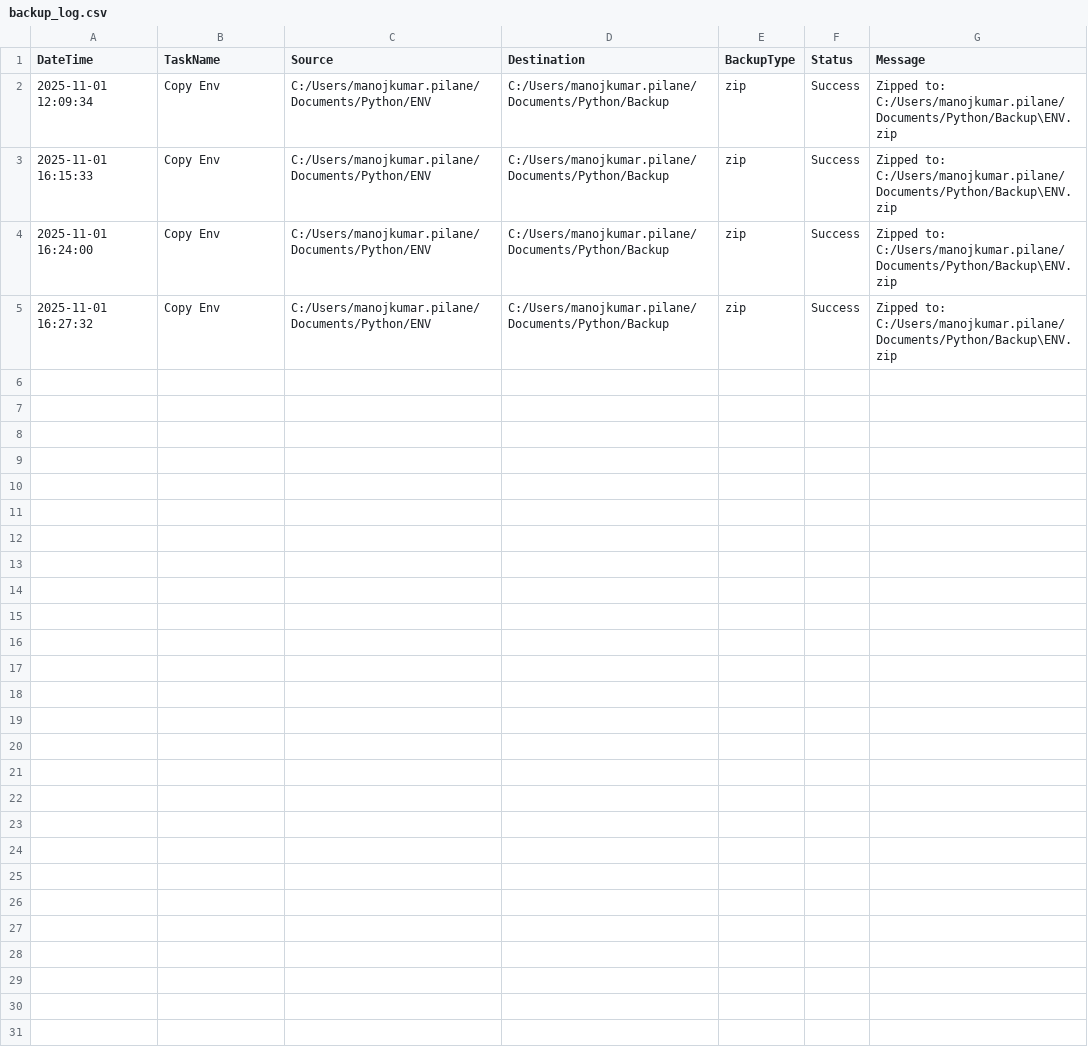
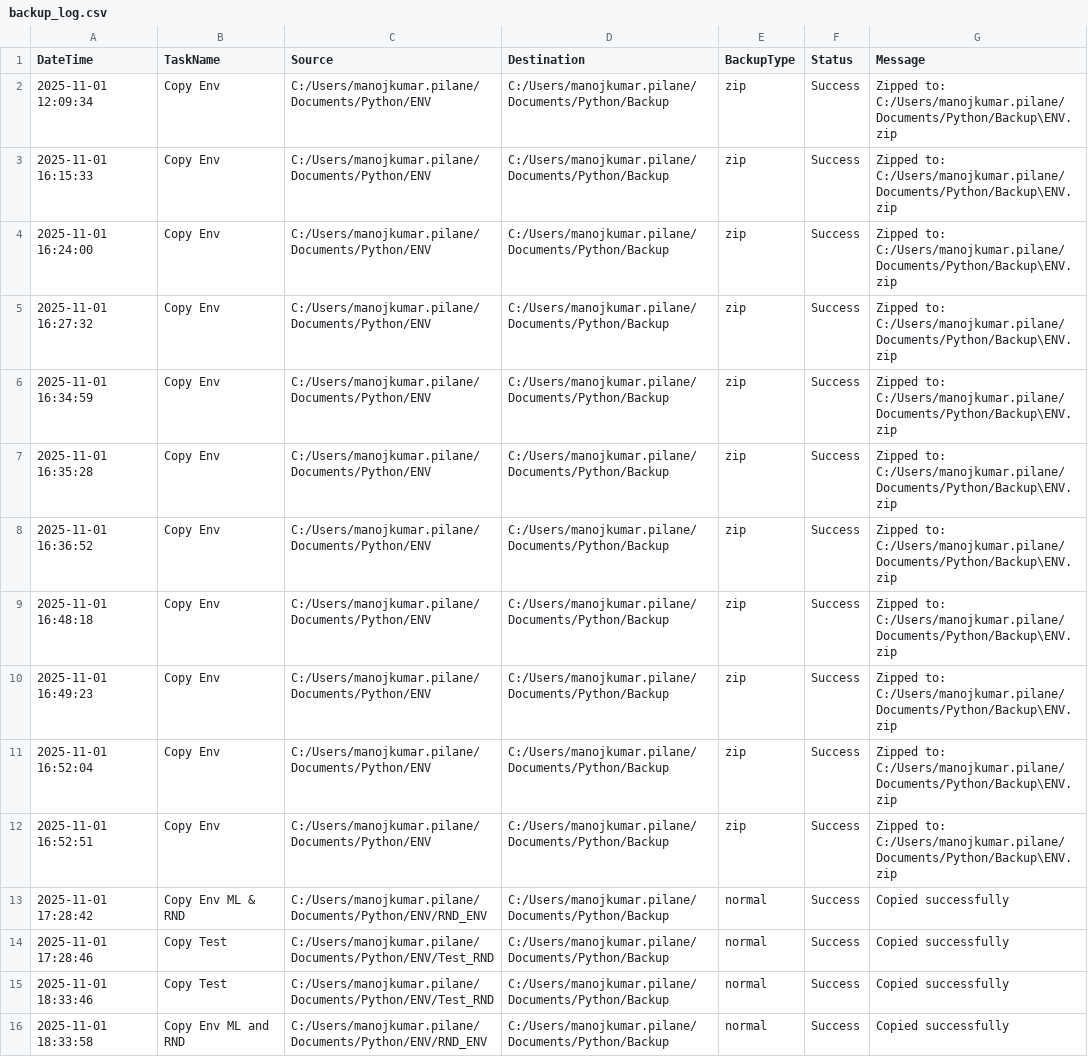
Before and after one commit to pilanemanoj/SystemSchedule, a CSV file: backup_log.csv, drawn as a sheet; the diff names each change by its address in the sheet, - before the commit and + after, or states it on an @@ line.

```diff
--- a/backup_log.csv
+++ b/backup_log.csv
+row 6: 2025-11-01 16:34:59 | Copy Env | C:/Users/manojkumar.pilane/Documents/Python/ENV | C:/Users/manojkumar.pilane/Documents/Python/Backup | zip | Success | Zipped to: C:/Users/manojkumar.pilane/Documents/Python/Backup\ENV.zip
+row 7: 2025-11-01 16:35:28 | Copy Env | C:/Users/manojkumar.pilane/Documents/Python/ENV | C:/Users/manojkumar.pilane/Documents/Python/Backup | zip | Success | Zipped to: C:/Users/manojkumar.pilane/Documents/Python/Backup\ENV.zip
+row 8: 2025-11-01 16:36:52 | Copy Env | C:/Users/manojkumar.pilane/Documents/Python/ENV | C:/Users/manojkumar.pilane/Documents/Python/Backup | zip | Success | Zipped to: C:/Users/manojkumar.pilane/Documents/Python/Backup\ENV.zip
+row 9: 2025-11-01 16:48:18 | Copy Env | C:/Users/manojkumar.pilane/Documents/Python/ENV | C:/Users/manojkumar.pilane/Documents/Python/Backup | zip | Success | Zipped to: C:/Users/manojkumar.pilane/Documents/Python/Backup\ENV.zip
+row 10: 2025-11-01 16:49:23 | Copy Env | C:/Users/manojkumar.pilane/Documents/Python/ENV | C:/Users/manojkumar.pilane/Documents/Python/Backup | zip | Success | Zipped to: C:/Users/manojkumar.pilane/Documents/Python/Backup\ENV.zip
+row 11: 2025-11-01 16:52:04 | Copy Env | C:/Users/manojkumar.pilane/Documents/Python/ENV | C:/Users/manojkumar.pilane/Documents/Python/Backup | zip | Success | Zipped to: C:/Users/manojkumar.pilane/Documents/Python/Backup\ENV.zip
+row 12: 2025-11-01 16:52:51 | Copy Env | C:/Users/manojkumar.pilane/Documents/Python/ENV | C:/Users/manojkumar.pilane/Documents/Python/Backup | zip | Success | Zipped to: C:/Users/manojkumar.pilane/Documents/Python/Backup\ENV.zip
+row 13: 2025-11-01 17:28:42 | Copy Env ML & RND | C:/Users/manojkumar.pilane/Documents/Python/ENV/RND_ENV | C:/Users/manojkumar.pilane/Documents/Python/Backup | normal | Success | Copied successfully
+row 14: 2025-11-01 17:28:46 | Copy Test | C:/Users/manojkumar.pilane/Documents/Python/ENV/Test_RND | C:/Users/manojkumar.pilane/Documents/Python/Backup | normal | Success | Copied successfully
+row 15: 2025-11-01 18:33:46 | Copy Test | C:/Users/manojkumar.pilane/Documents/Python/ENV/Test_RND | C:/Users/manojkumar.pilane/Documents/Python/Backup | normal | Success | Copied successfully
+row 16: 2025-11-01 18:33:58 | Copy Env ML and RND | C:/Users/manojkumar.pilane/Documents/Python/ENV/RND_ENV | C:/Users/manojkumar.pilane/Documents/Python/Backup | normal | Success | Copied successfully
```
Also changed, not shown: schedules.csv, 5 other files.
